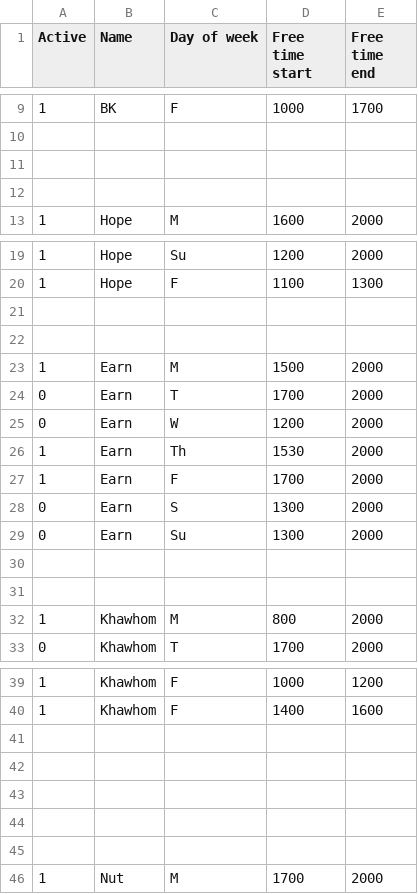
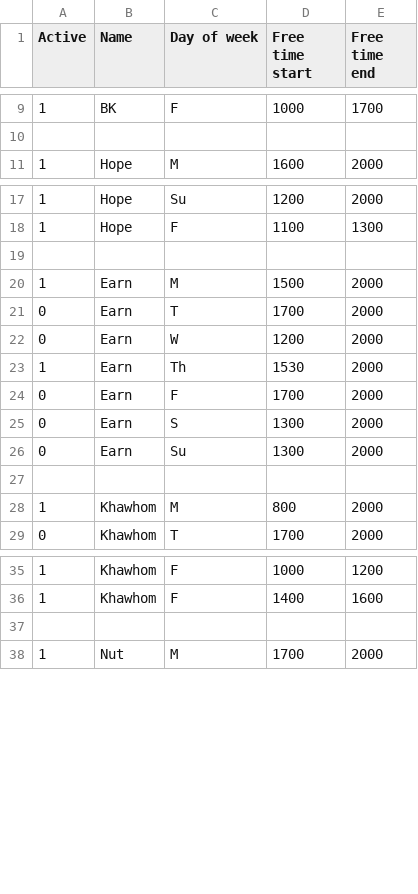
Before and after one commit to iambaangkok/Available-Time-Arranger, a CSV file: data/When are you available to play badminton_ - ลงเวลา_3.csv, drawn as a sheet; only a part is shown, gaps mark what is left out.

```diff
--- a/data/When are you available to play badminton_ - ลงเวลา_3.csv
+++ b/data/When are you available to play badminton_ - ลงเวลา_3.csv
@@ -10,4 +10,2 @@ Active,Name,Day of week,Free time start,Free time end
 ,,,,
-,,,,
-,,,,
 1,Hope,M,1600,2000
@@ -21,3 +19,2 @@ Active,Name,Day of week,Free time start,Free time end
 ,,,,
-,,,,
 1,Earn,M,1500,2000
@@ -26,6 +23,5 @@ Active,Name,Day of week,Free time start,Free time end
 1,Earn,Th,1530,2000
-1,Earn,F,1700,2000
+0,Earn,F,1700,2000
 0,Earn,S,1300,2000
 0,Earn,Su,1300,2000
-,,,,
 ,,,,
@@ -40,6 +36,2 @@ Active,Name,Day of week,Free time start,Free time end
 1,Khawhom,F,1400,1600
-,,,,
-,,,,
-,,,,
-,,,,
 ,,,,
```
Also changed, not shown: 4 other files.
